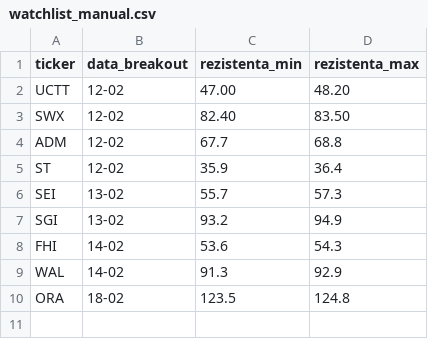
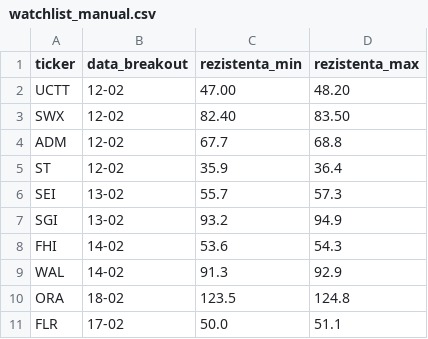
Before and after one commit to floreageo-web/MrTrade, a CSV file: watchlist_manual.csv, drawn as a sheet; the diff names each change by its address in the sheet, - before the commit and + after, or states it on an @@ line.

Commit message:
Update watchlist_manual.csv

```diff
--- a/watchlist_manual.csv
+++ b/watchlist_manual.csv
+row 11: FLR | 17-02 | 50.0 | 51.1
```
